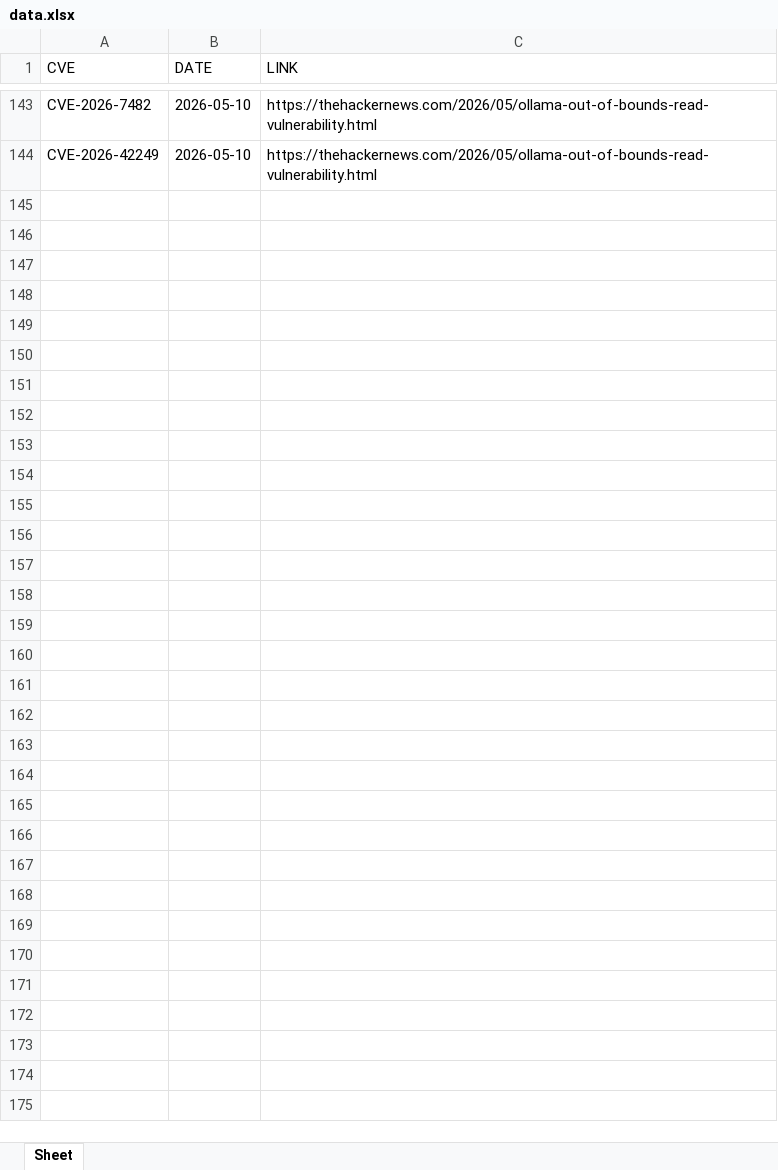
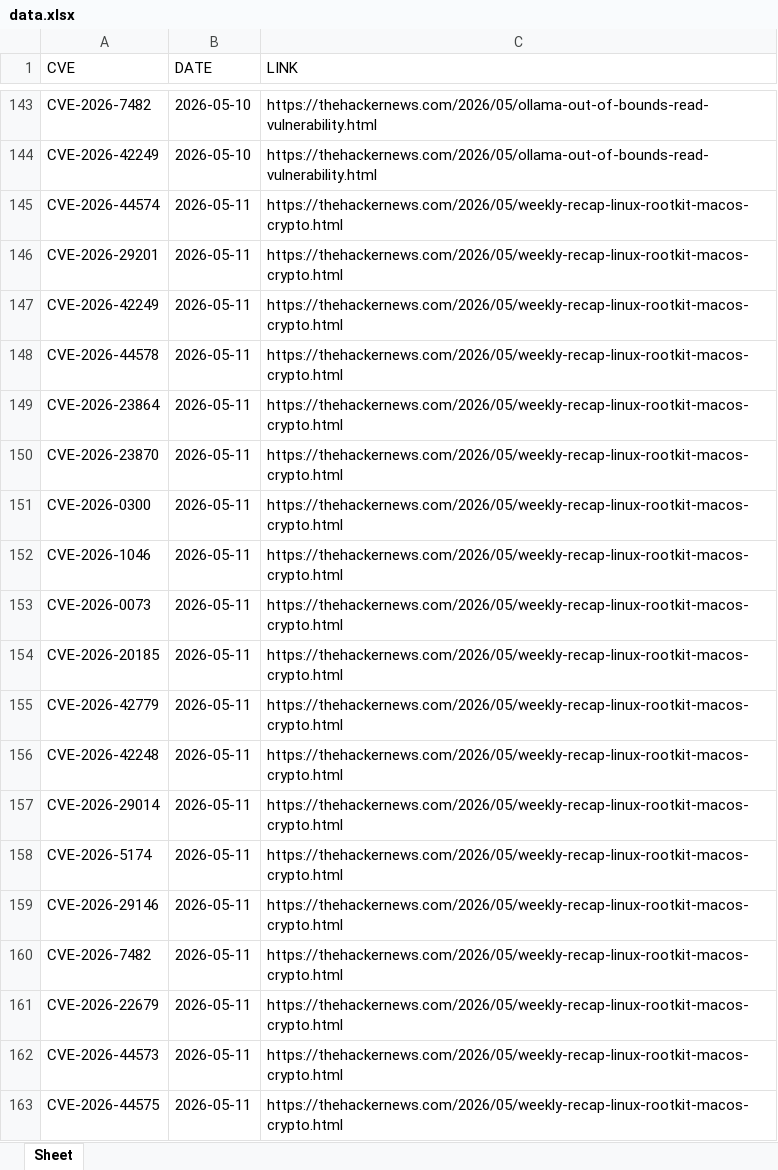
Before and after one commit to thanujbtech-lgtm/hackernews_cve, an Excel workbook: data.xlsx, sheet Sheet, drawn as a sheet; only a part is shown, gaps mark what is left out; values as stored, in another font and other column widths than the file's, no borders; the diff covers the shown part only; the diff names each change by its address in the sheet, - before the commit and + after, or states it on an @@ line.

```diff
--- a/data.xlsx (sheet Sheet)
+++ b/data.xlsx (sheet Sheet)
+row 145: CVE-2026-44574 | 2026-05-11 | https://thehackernews.com/2026/05/weekly-recap-linux-rootkit-macos-crypto.html
+row 146: CVE-2026-29201 | 2026-05-11 | https://thehackernews.com/2026/05/weekly-recap-linux-rootkit-macos-crypto.html
+row 147: CVE-2026-42249 | 2026-05-11 | https://thehackernews.com/2026/05/weekly-recap-linux-rootkit-macos-crypto.html
+row 148: CVE-2026-44578 | 2026-05-11 | https://thehackernews.com/2026/05/weekly-recap-linux-rootkit-macos-crypto.html
+row 149: CVE-2026-23864 | 2026-05-11 | https://thehackernews.com/2026/05/weekly-recap-linux-rootkit-macos-crypto.html
+row 150: CVE-2026-23870 | 2026-05-11 | https://thehackernews.com/2026/05/weekly-recap-linux-rootkit-macos-crypto.html
+row 151: CVE-2026-0300 | 2026-05-11 | https://thehackernews.com/2026/05/weekly-recap-linux-rootkit-macos-crypto.html
+row 152: CVE-2026-1046 | 2026-05-11 | https://thehackernews.com/2026/05/weekly-recap-linux-rootkit-macos-crypto.html
+row 153: CVE-2026-0073 | 2026-05-11 | https://thehackernews.com/2026/05/weekly-recap-linux-rootkit-macos-crypto.html
+row 154: CVE-2026-20185 | 2026-05-11 | https://thehackernews.com/2026/05/weekly-recap-linux-rootkit-macos-crypto.html
+row 155: CVE-2026-42779 | 2026-05-11 | https://thehackernews.com/2026/05/weekly-recap-linux-rootkit-macos-crypto.html
+row 156: CVE-2026-42248 | 2026-05-11 | https://thehackernews.com/2026/05/weekly-recap-linux-rootkit-macos-crypto.html
+row 157: CVE-2026-29014 | 2026-05-11 | https://thehackernews.com/2026/05/weekly-recap-linux-rootkit-macos-crypto.html
+row 158: CVE-2026-5174 | 2026-05-11 | https://thehackernews.com/2026/05/weekly-recap-linux-rootkit-macos-crypto.html
+row 159: CVE-2026-29146 | 2026-05-11 | https://thehackernews.com/2026/05/weekly-recap-linux-rootkit-macos-crypto.html
+row 160: CVE-2026-7482 | 2026-05-11 | https://thehackernews.com/2026/05/weekly-recap-linux-rootkit-macos-crypto.html
+row 161: CVE-2026-22679 | 2026-05-11 | https://thehackernews.com/2026/05/weekly-recap-linux-rootkit-macos-crypto.html
+row 162: CVE-2026-44573 | 2026-05-11 | https://thehackernews.com/2026/05/weekly-recap-linux-rootkit-macos-crypto.html
+row 163: CVE-2026-44575 | 2026-05-11 | https://thehackernews.com/2026/05/weekly-recap-linux-rootkit-macos-crypto.html
```
Also changed, not shown: 27 added rows elsewhere in this sheet.
